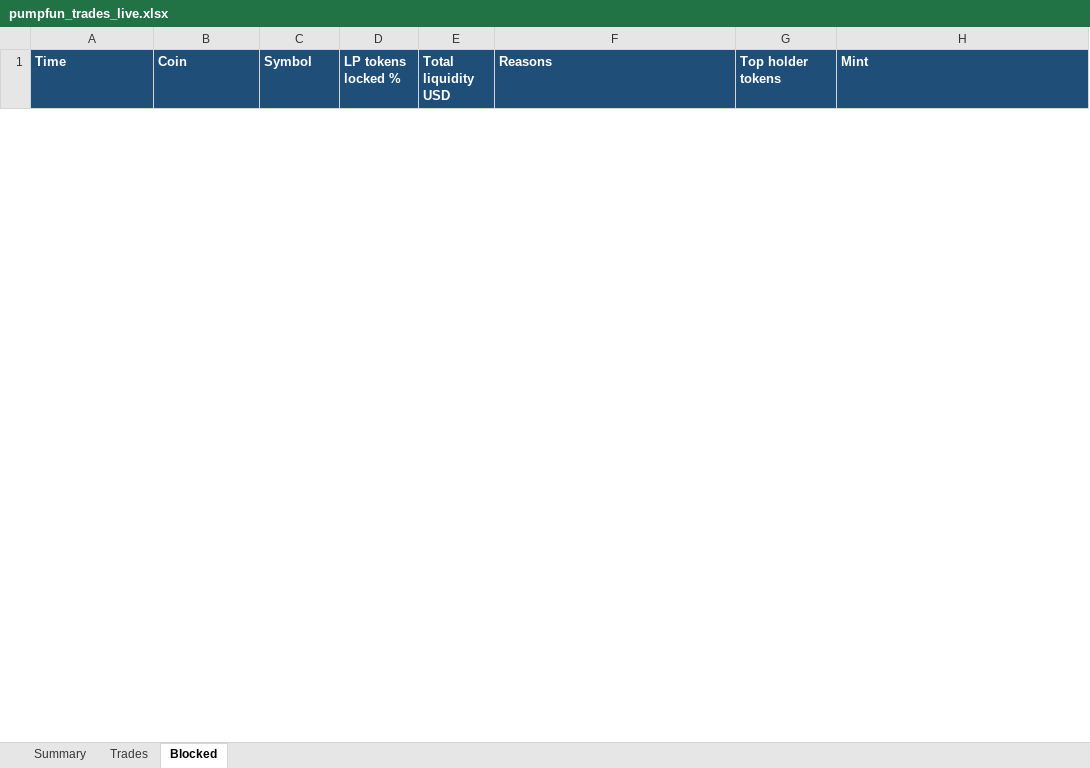
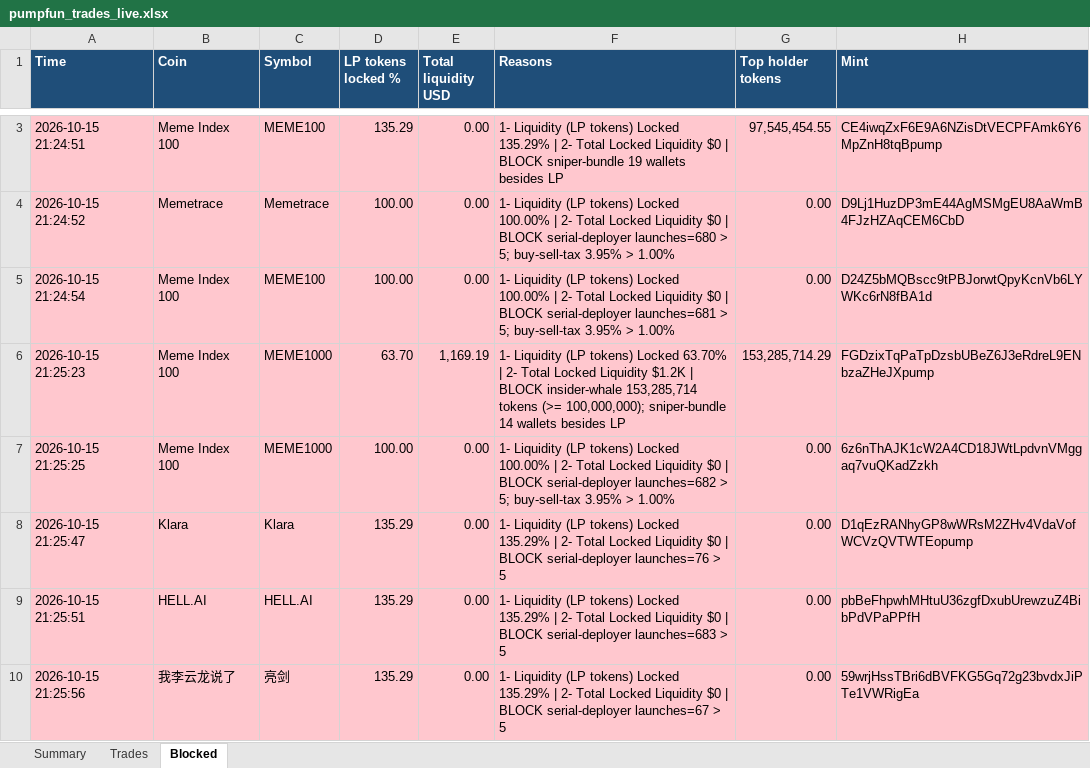
Before and after one commit to finanialfreedom/solana-trading-bot, an Excel workbook: reports/pumpfun_trades_live.xlsx, sheet Blocked, drawn as a sheet; only a part is shown, gaps mark what is left out; values as stored, in another font and other column widths than the file's, no borders; the diff covers the shown part only; the diff names each change by its address in the sheet, - before the commit and + after, or states it on an @@ line.

```diff
--- a/reports/pumpfun_trades_live.xlsx (sheet Blocked)
+++ b/reports/pumpfun_trades_live.xlsx (sheet Blocked)
+row 3: 2026-10-15 21:24:51 | Meme Index 100 | MEME100 | 135.29 | 0.00 | 1- Liquidity (LP tokens) Locked 135.29% | 2- Total Locked Liquidity $0 | BLOCK sniper-bundle 19 wallets besides LP | 97,545,454.55 | CE4iwqZxF6E9A6NZisDtVECPFAmk6Y6MpZnH8tqBpump
+row 4: 2026-10-15 21:24:52 | Memetrace | Memetrace | 100.00 | 0.00 | 1- Liquidity (LP tokens) Locked 100.00% | 2- Total Locked Liquidity $0 | BLOCK serial-deployer launches=680 > 5; buy-sell-tax 3.95% > 1.00% | 0.00 | D9Lj1HuzDP3mE44AgMSMgEU8AaWmB4FJzHZAqCEM6CbD
+row 5: 2026-10-15 21:24:54 | Meme Index 100 | MEME100 | 100.00 | 0.00 | 1- Liquidity (LP tokens) Locked 100.00% | 2- Total Locked Liquidity $0 | BLOCK serial-deployer launches=681 > 5; buy-sell-tax 3.95% > 1.00% | 0.00 | D24Z5bMQBscc9tPBJorwtQpyKcnVb6LYWKc6rN8fBA1d
+row 6: 2026-10-15 21:25:23 | Meme Index 100 | MEME1000 | 63.70 | 1,169.19 | 1- Liquidity (LP tokens) Locked 63.70% | 2- Total Locked Liquidity $1.2K | BLOCK insider-whale 153,285,714 tokens (>= 100,000,000); sniper-bundle 14 wallets besides LP | 153,285,714.29 | FGDzixTqPaTpDzsbUBeZ6J3eRdreL9ENbzaZHeJXpump
+row 7: 2026-10-15 21:25:25 | Meme Index 100 | MEME1000 | 100.00 | 0.00 | 1- Liquidity (LP tokens) Locked 100.00% | 2- Total Locked Liquidity $0 | BLOCK serial-deployer launches=682 > 5; buy-sell-tax 3.95% > 1.00% | 0.00 | 6z6nThAJK1cW2A4CD18JWtLpdvnVMggaq7vuQKadZzkh
+row 8: 2026-10-15 21:25:47 | Klara | Klara | 135.29 | 0.00 | 1- Liquidity (LP tokens) Locked 135.29% | 2- Total Locked Liquidity $0 | BLOCK serial-deployer launches=76 > 5 | 0.00 | D1qEzRANhyGP8wWRsM2ZHv4VdaVofWCVzQVTWTEopump
+row 9: 2026-10-15 21:25:51 | HELL.AI | HELL.AI | 135.29 | 0.00 | 1- Liquidity (LP tokens) Locked 135.29% | 2- Total Locked Liquidity $0 | BLOCK serial-deployer launches=683 > 5 | 0.00 | pbBeFhpwhMHtuU36zgfDxubUrewzuZ4BibPdVPaPPfH
+row 10: 2026-10-15 21:25:56 | 我李云龙说了 | 亮剑 | 135.29 | 0.00 | 1- Liquidity (LP tokens) Locked 135.29% | 2- Total Locked Liquidity $0 | BLOCK serial-deployer launches=67 > 5 | 0.00 | 59wrjHssTBri6dBVFKG5Gq72g23bvdxJiPTe1VWRigEa
```
Also changed, not shown: 112 added rows and 15 removed rows elsewhere in this sheet, sheet Trades, sheet Summary, reports/pumpfun_trades.xlsx, 22 other files.
